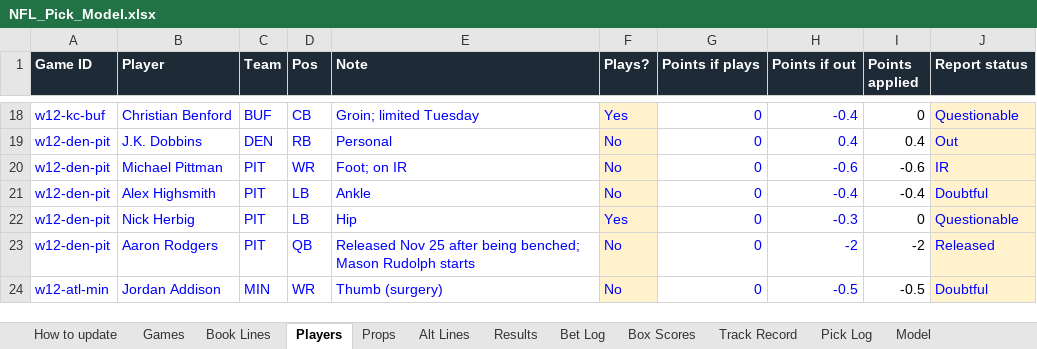
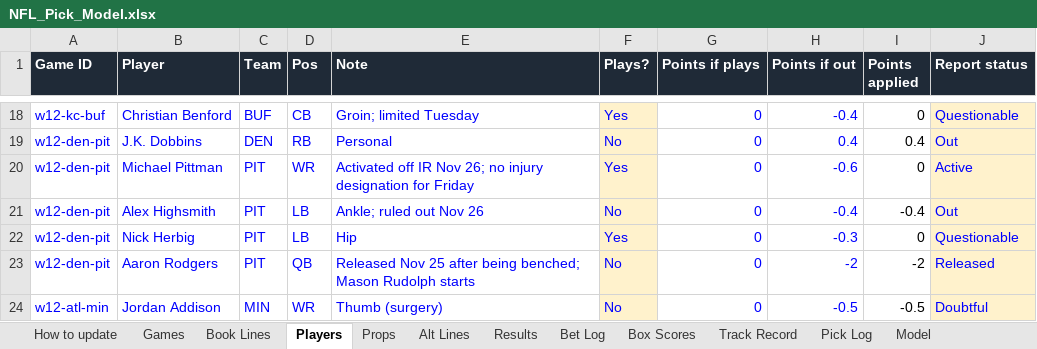
Before and after one commit to eloeser-1147/EV-Betting-Model, an Excel workbook: NFL_Pick_Model.xlsx, sheet Players, drawn as a sheet; only a part is shown, gaps mark what is left out; values as stored, in another font and other column widths than the file's, no borders; the diff names each change by its address in the sheet, - before the commit and + after, or states it on an @@ line.

```diff
--- a/NFL_Pick_Model.xlsx (sheet Players)
+++ b/NFL_Pick_Model.xlsx (sheet Players)
-E20 (Note): Foot; on IR
+E20 (Note): Activated off IR Nov 26; no injury designation for Friday
-F20 (Plays?): No
+F20 (Plays?): Yes
-I20 (Points applied): -0.6
+I20 (Points applied): 0
-J20 (Report status): IR
+J20 (Report status): Active
-E21 (Note): Ankle
+E21 (Note): Ankle; ruled out Nov 26
-J21 (Report status): Doubtful
+J21 (Report status): Out
```
Also changed, not shown: sheet Props, sheet Alt Lines, sheet Book Lines, sheet Games, formulas that keep their value.
